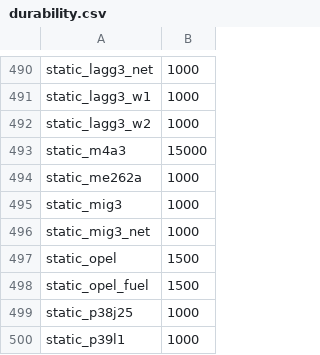
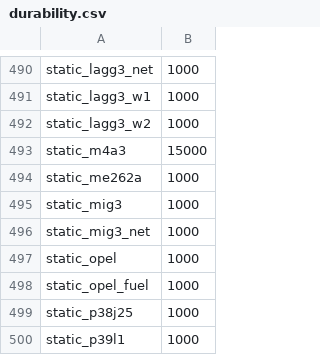
Before and after one commit to henniss/pwcg-postprocessing, a CSV file: data/durability.csv, drawn as a sheet; only a part is shown, gaps mark what is left out.

Commit message:
Fix opel durability

```diff
--- a/data/durability.csv
+++ b/data/durability.csv
@@ -496,4 +496,4 @@ static_mig3,1000
 static_mig3_net,1000
-static_opel,1500
-static_opel_fuel,1500
+static_opel,1000
+static_opel_fuel,1000
 static_p38j25,1000
```
